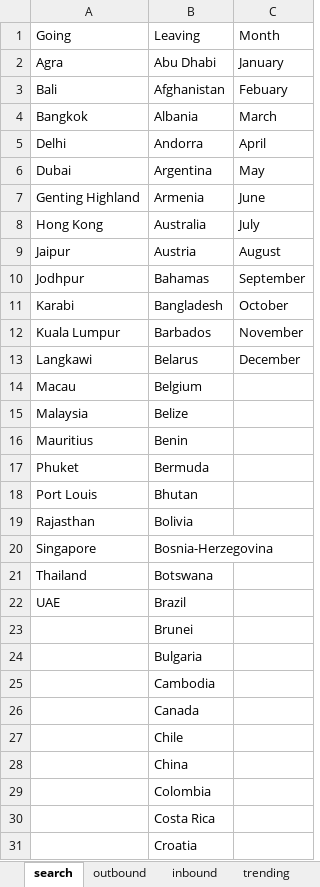
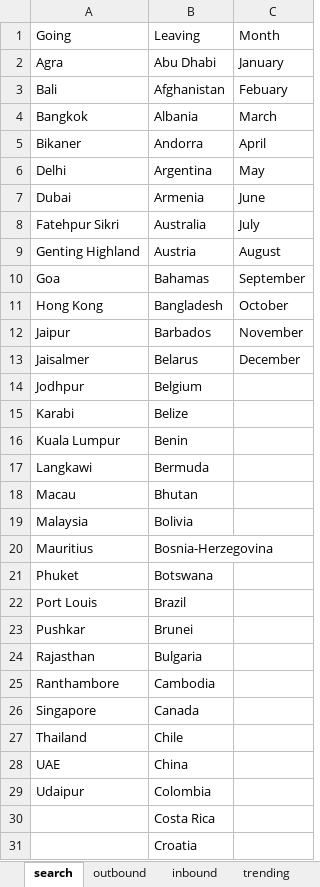
Before and after one commit to raunak1023/goTripcy, an Excel workbook: goTripcyContent/resources/excel/data.xlsx, sheet search, drawn as a sheet; only a part is shown; values as stored, in another font and other column widths than the file's, no borders; the diff names each change by its address in the sheet, - before the commit and + after, or states it on an @@ line.

```diff
--- a/goTripcyContent/resources/excel/data.xlsx (sheet search)
+++ b/goTripcyContent/resources/excel/data.xlsx (sheet search)
-A5: Delhi
+A5: Bikaner
-A6: Dubai
+A6: Delhi
-A7: Genting Highland
+A7: Dubai
-A8: Hong Kong
+A8: Fatehpur Sikri
-A9: Jaipur
+A9: Genting Highland
-A10: Jodhpur
+A10: Goa
-A11: Karabi
+A11: Hong Kong
-A12: Kuala Lumpur
+A12: Jaipur
-A13: Langkawi
+A13: Jaisalmer
-A14: Macau
+A14: Jodhpur
-A15: Malaysia
+A15: Karabi
-A16: Mauritius
+A16: Kuala Lumpur
-A17: Phuket
+A17: Langkawi
-A18: Port Louis
+A18: Macau
-A19: Rajasthan
+A19: Malaysia
-A20: Singapore
+A20: Mauritius
-A21: Thailand
+A21: Phuket
-A22: UAE
+A22: Port Louis
-A23: (empty)
+A23: Pushkar
-A24: (empty)
+A24: Rajasthan
-A25: (empty)
+A25: Ranthambore
-A26: (empty)
+A26: Singapore
-A27: (empty)
+A27: Thailand
-A28: (empty)
+A28: UAE
-A29: (empty)
+A29: Udaipur
```
Also changed, not shown: sheet searchresults, 2 other files.
